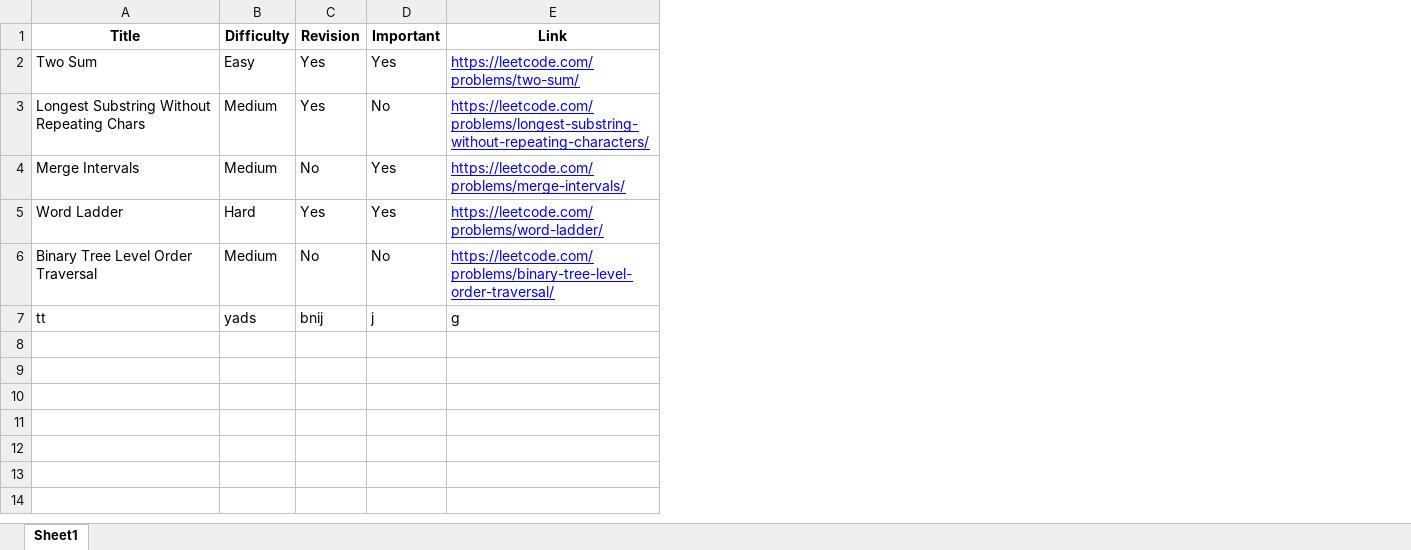
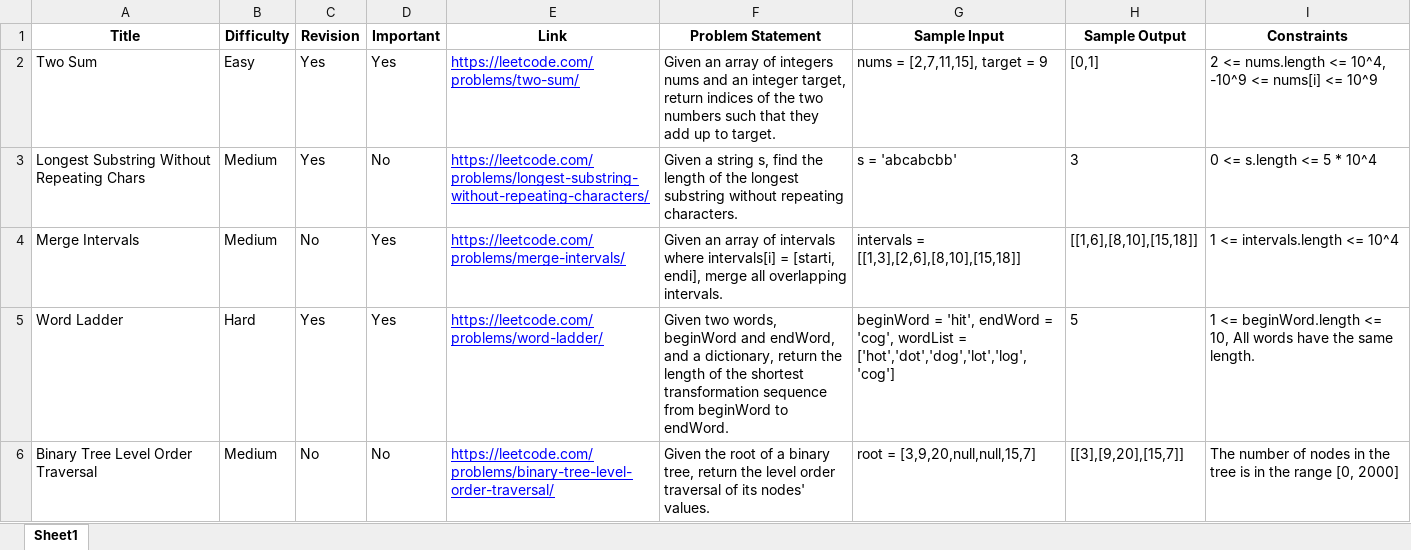
Before and after one commit to Tanushh18/WeCode, an Excel workbook: client/public/questions.xlsx, sheet Sheet1, drawn as a sheet; values as stored, in another font and other column widths than the file's, no borders; removed rows and columns are numbered as before the commit, all else as after; the diff names each change by its address in the sheet, - before the commit and + after, or states it on an @@ line.

```diff
--- a/client/public/questions.xlsx (sheet Sheet1)
+++ b/client/public/questions.xlsx (sheet Sheet1)
+column F (Problem Statement), rows 2-6: Given an array of integers nums and an integer target, return indices of the two numbers such that they add up to target. | Given a string s, find the length of the longest substring without repeating characters. | Given an array of intervals where intervals[i] = [starti, endi], merge all overlapping intervals. | Given two words, beginWord and endWord, and a dictionary, return the length of the shortest transformation sequence from beginWord to endWord. | Given the root of a binary tree, return the level order traversal of its nodes' values.
+column G (Sample Input), rows 2-6: nums = [2,7,11,15], target = 9 | s = 'abcabcbb' | intervals = [[1,3],[2,6],[8,10],[15,18]] | beginWord = 'hit', endWord = 'cog', wordList = ['hot','dot','dog','lot','log','cog'] | root = [3,9,20,null,null,15,7]
+column H (Sample Output), rows 2-6: [0,1] | 3 | [[1,6],[8,10],[15,18]] | 5 | [[3],[9,20],[15,7]]
+column I (Constraints), rows 2-6: 2 <= nums.length <= 10^4, -10^9 <= nums[i] <= 10^9 | 0 <= s.length <= 5 * 10^4 | 1 <= intervals.length <= 10^4 | 1 <= beginWord.length <= 10, All words have the same length. | The number of nodes in the tree is in the range [0, 2000]
-row 7: tt | yads | bnij | j | g
```
Also changed, not shown: 10 other files.
